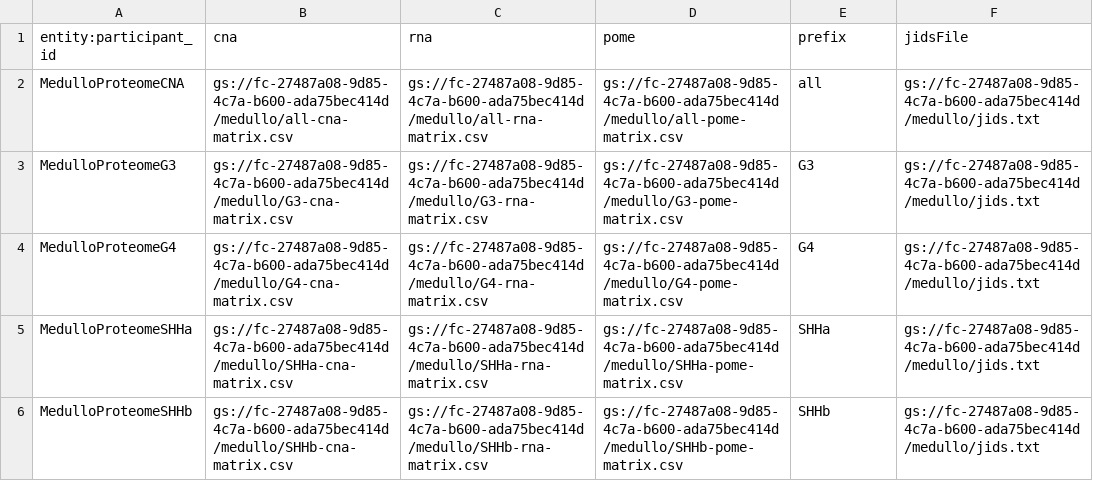
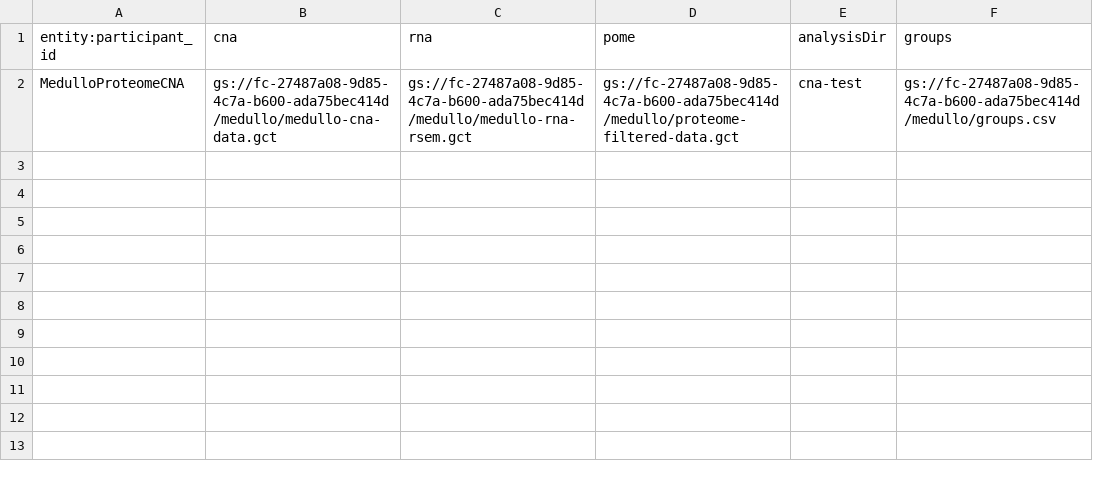
Before and after one commit to broadinstitute/PANOPLY, a TSV file: firecloud/cna_analysis/participant.tsv, drawn as a sheet.

Commit message:
Modification to CNA analysis and other modifications/cleanup

```diff
--- a/firecloud/cna_analysis/participant.tsv
+++ b/firecloud/cna_analysis/participant.tsv
@@ -1,6 +1,2 @@
-entity:participant_id	cna	rna	pome	prefix	jidsFile
-MedulloProteomeCNA	gs://fc-27487a08-9d85-4c7a-b600-ada75bec414d/medullo/all-cna-matrix.csv	gs://fc-27487a08-9d85-4c7a-b600-ada75bec414d/medullo/all-rna-matrix.csv	gs://fc-27487a08-9d85-4c7a-b600-ada75bec414d/medullo/all-pome-matrix.csv	all	gs://fc-27487a08-9d85-4c7a-b600-ada75bec414d/medullo/jids.txt
-MedulloProteomeG3	gs://fc-27487a08-9d85-4c7a-b600-ada75bec414d/medullo/G3-cna-matrix.csv	gs://fc-27487a08-9d85-4c7a-b600-ada75bec414d/medullo/G3-rna-matrix.csv	gs://fc-27487a08-9d85-4c7a-b600-ada75bec414d/medullo/G3-pome-matrix.csv	G3	gs://fc-27487a08-9d85-4c7a-b600-ada75bec414d/medullo/jids.txt
-MedulloProteomeG4	gs://fc-27487a08-9d85-4c7a-b600-ada75bec414d/medullo/G4-cna-matrix.csv	gs://fc-27487a08-9d85-4c7a-b600-ada75bec414d/medullo/G4-rna-matrix.csv	gs://fc-27487a08-9d85-4c7a-b600-ada75bec414d/medullo/G4-pome-matrix.csv	G4	gs://fc-27487a08-9d85-4c7a-b600-ada75bec414d/medullo/jids.txt
-MedulloProteomeSHHa	gs://fc-27487a08-9d85-4c7a-b600-ada75bec414d/medullo/SHHa-cna-matrix.csv	gs://fc-27487a08-9d85-4c7a-b600-ada75bec414d/medullo/SHHa-rna-matrix.csv	gs://fc-27487a08-9d85-4c7a-b600-ada75bec414d/medullo/SHHa-pome-matrix.csv	SHHa	gs://fc-27487a08-9d85-4c7a-b600-ada75bec414d/medullo/jids.txt
-MedulloProteomeSHHb	gs://fc-27487a08-9d85-4c7a-b600-ada75bec414d/medullo/SHHb-cna-matrix.csv	gs://fc-27487a08-9d85-4c7a-b600-ada75bec414d/medullo/SHHb-rna-matrix.csv	gs://fc-27487a08-9d85-4c7a-b600-ada75bec414d/medullo/SHHb-pome-matrix.csv	SHHb	gs://fc-27487a08-9d85-4c7a-b600-ada75bec414d/medullo/jids.txt
+entity:participant_id	cna	rna	pome	analysisDir	groups
+MedulloProteomeCNA	gs://fc-27487a08-9d85-4c7a-b600-ada75bec414d/medullo/medullo-cna-data.gct	gs://fc-27487a08-9d85-4c7a-b600-ada75bec414d/medullo/medullo-rna-rsem.gct	gs://fc-27487a08-9d85-4c7a-b600-ada75bec414d/medullo/proteome-filtered-data.gct	cna-test	gs://fc-27487a08-9d85-4c7a-b600-ada75bec414d/medullo/groups.csv
```
Also changed, not shown: 18 other files.
